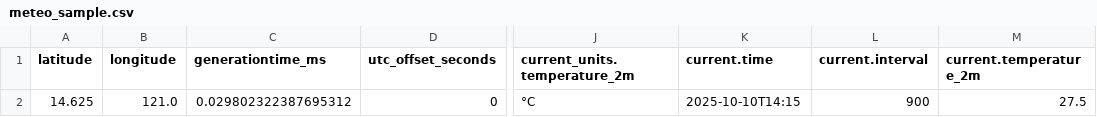
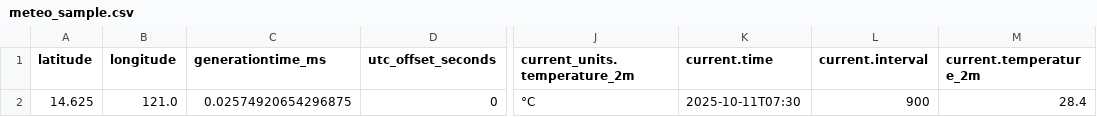
Before and after one commit to colayn/ftw-python-ingestion-layn, a CSV file: output/meteo_sample.csv, drawn as a sheet; only a part is shown, gaps mark what is left out; the diff names each change by its address in the sheet, - before the commit and + after, or states it on an @@ line.

```diff
--- a/output/meteo_sample.csv
+++ b/output/meteo_sample.csv
-C2 (generationtime_ms): 0.029802322387695312
+C2 (generationtime_ms): 0.02574920654296875
-K2 (current.time): 2025-10-10T14:15
+K2 (current.time): 2025-10-11T07:30
-M2 (current.temperature_2m): 27.5
+M2 (current.temperature_2m): 28.4
```
Also changed, not shown: output/lazada_jfy.csv, 3 other files.
